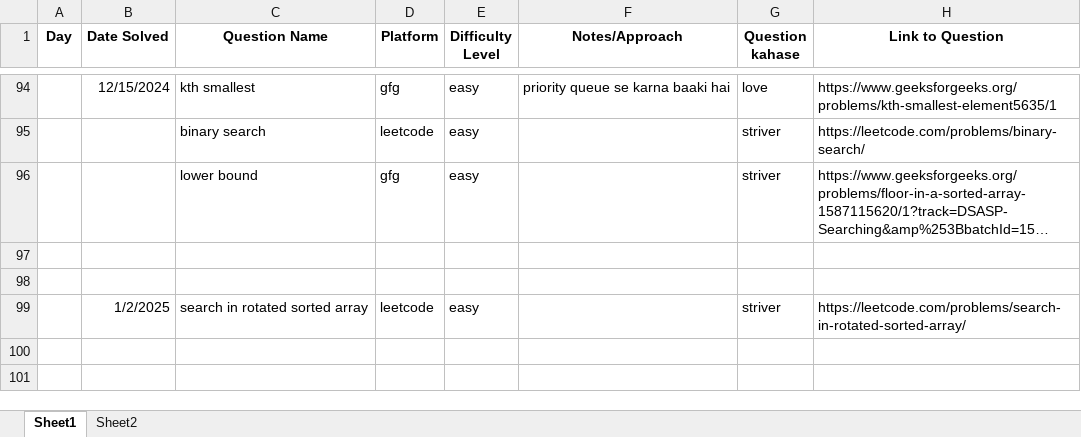
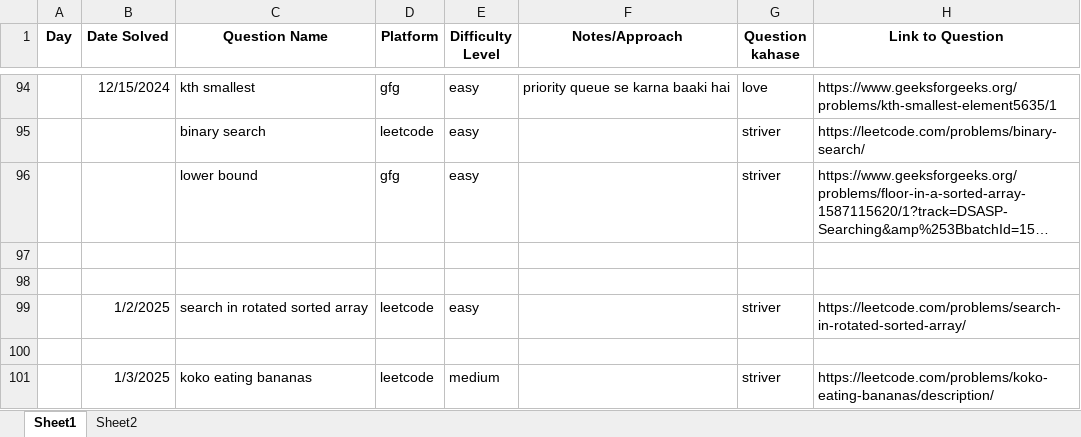
Before and after one commit to Shubham141102/Coding_Days, an Excel workbook: coding_questions_tracking.xlsx, sheet Sheet1, drawn as a sheet; only a part is shown, gaps mark what is left out; long unchanged cells end in …; values as stored, in another font and other column widths than the file's, no borders; the diff names each change by its address in the sheet, - before the commit and + after, or states it on an @@ line.

```diff
--- a/coding_questions_tracking.xlsx (sheet Sheet1)
+++ b/coding_questions_tracking.xlsx (sheet Sheet1)
+row 100: (empty)
+row 101:  | 1/3/2025 | koko eating bananas | leetcode | medium |  | striver | https://leetcode.com/problems/koko-eating-bananas/description/
```
Also changed, not shown: 1 other file.
